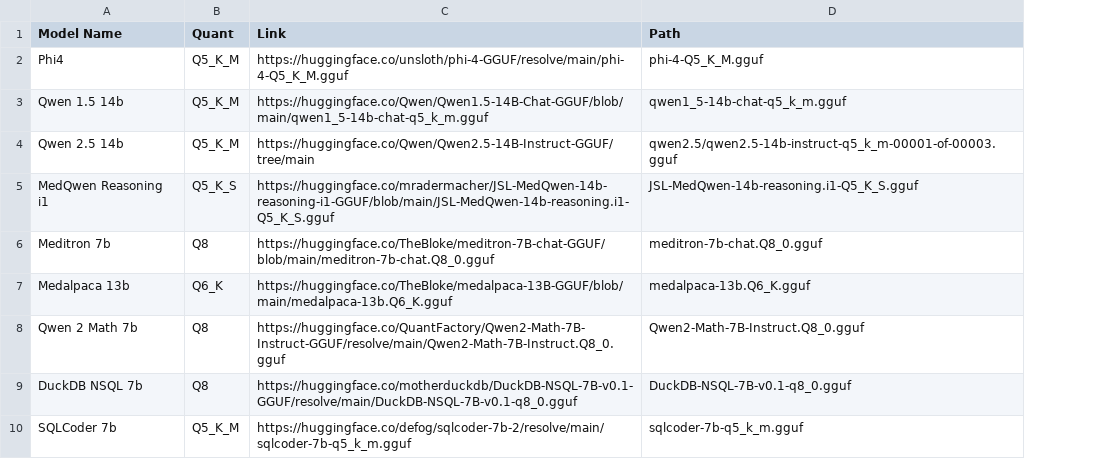
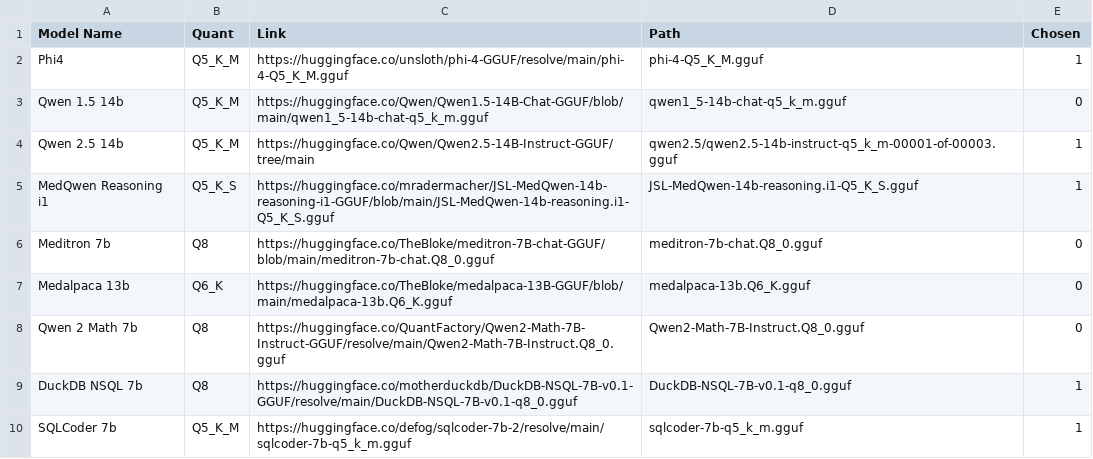
Before and after one commit to aaryannagpal/NL2SQL_MIMIC, a CSV file: model/model_list.csv, drawn as a sheet; the diff names each change by its address in the sheet, - before the commit and + after, or states it on an @@ line.

Commit message:
Marked models for M1 Schema-Aware

```diff
--- a/model/model_list.csv
+++ b/model/model_list.csv
+column E (Chosen), rows 2-10: 1 | 0 | 1 | 1 | 0 | 0 | 0 | 1 | 1
```
